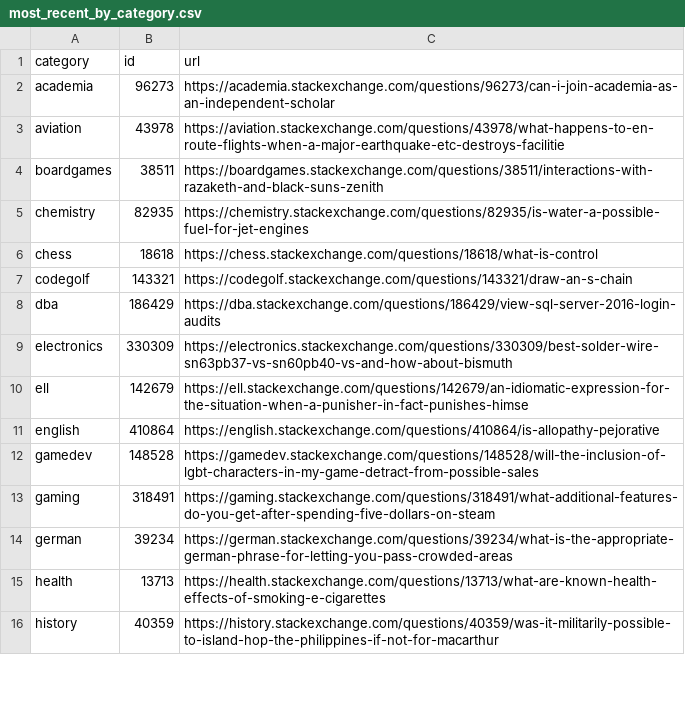
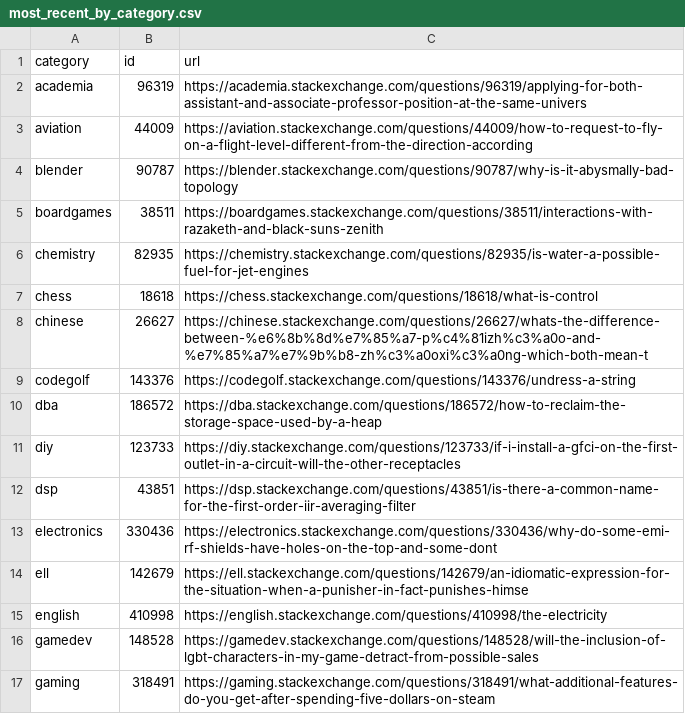
Before and after one commit to bpshaver/StackExchangeClassification, a CSV file: most_recent_by_category.csv, drawn as a sheet; only a part is shown; the shorter side is filled out with more unchanged rows; the diff covers the shown part only.

```diff
--- a/most_recent_by_category.csv
+++ b/most_recent_by_category.csv
@@ -1,4 +1,5 @@
 category,id,url
-academia,96273,https://academia.stackexchange.com/questions/96273/can-i-join-academia-as-an-independent-scholar
-aviation,43978,https://aviation.stackexchange.com/questions/43978/what-happens-to-en-route-flights-when-a-major-earthquake-etc-destroys-facilitie
+academia,96319,https://academia.stackexchange.com/questions/96319/applying-for-both-assistant-and-associate-professor-position-at-the-same-univers
+aviation,44009,https://aviation.stackexchange.com/questions/44009/how-to-request-to-fly-on-a-flight-level-different-from-the-direction-according
+blender,90787,https://blender.stackexchange.com/questions/90787/why-is-it-abysmally-bad-topology
 boardgames,38511,https://boardgames.stackexchange.com/questions/38511/interactions-with-razaketh-and-black-suns-zenith
@@ -6,7 +7,10 @@ chemistry,82935,https://chemistry.stackexchange.com/questions/82935/is-water-a-p
 chess,18618,https://chess.stackexchange.com/questions/18618/what-is-control
-codegolf,143321,https://codegolf.stackexchange.com/questions/143321/draw-an-s-chain
-dba,186429,https://dba.stackexchange.com/questions/186429/view-sql-server-2016-login-audits
-electronics,330309,https://electronics.stackexchange.com/questions/330309/best-solder-wire-sn63pb37-vs-sn60pb40-vs-and-how-about-bismuth
+chinese,26627,https://chinese.stackexchange.com/questions/26627/whats-the-difference-between-%e6%8b%8d%e7%85%a7-p%c4%81izh%c3%a0o-and-%e7%85%a7%e7%9b%b8-zh%c3%a0oxi%c3%a0ng-which-both-mean-t
+codegolf,143376,https://codegolf.stackexchange.com/questions/143376/undress-a-string
+dba,186572,https://dba.stackexchange.com/questions/186572/how-to-reclaim-the-storage-space-used-by-a-heap
+diy,123733,https://diy.stackexchange.com/questions/123733/if-i-install-a-gfci-on-the-first-outlet-in-a-circuit-will-the-other-receptacles
+dsp,43851,https://dsp.stackexchange.com/questions/43851/is-there-a-common-name-for-the-first-order-iir-averaging-filter
+electronics,330436,https://electronics.stackexchange.com/questions/330436/why-do-some-emi-rf-shields-have-holes-on-the-top-and-some-dont
 ell,142679,https://ell.stackexchange.com/questions/142679/an-idiomatic-expression-for-the-situation-when-a-punisher-in-fact-punishes-himse
-english,410864,https://english.stackexchange.com/questions/410864/is-allopathy-pejorative
+english,410998,https://english.stackexchange.com/questions/410998/the-electricity
 gamedev,148528,https://gamedev.stackexchange.com/questions/148528/will-the-inclusion-of-lgbt-characters-in-my-game-detract-from-possible-sales
```
Also changed, not shown: 4 added rows and 20 edited cells elsewhere in this file, question_links.csv, 2 other files.
